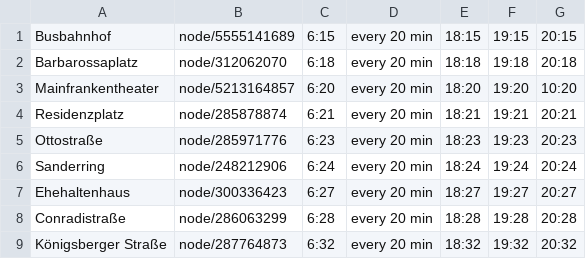
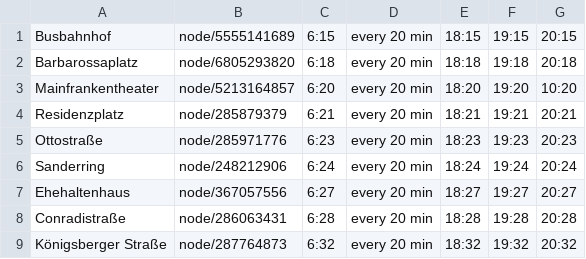
Before and after one commit to fafeitsch/Open-Traffic-Sandbox, a CSV file: samples/wuerzburg(fictional)/lineA.csv, drawn as a sheet.

Commit message:
chore(core): fix wrong station ids in sample line A (OTS-3)

```diff
--- a/samples/wuerzburg(fictional)/lineA.csv
+++ b/samples/wuerzburg(fictional)/lineA.csv
@@ -1,9 +1,9 @@
 Busbahnhof,node/5555141689,6:15,every 20 min,18:15,19:15,20:15
-Barbarossaplatz,node/312062070,6:18,every 20 min,18:18,19:18,20:18
+Barbarossaplatz,node/6805293820,6:18,every 20 min,18:18,19:18,20:18
 Mainfrankentheater,node/5213164857,6:20,every 20 min,18:20,19:20,10:20
-Residenzplatz,node/285878874,6:21,every 20 min,18:21,19:21,20:21
+Residenzplatz,node/285879379,6:21,every 20 min,18:21,19:21,20:21
 Ottostraße,node/285971776,6:23,every 20 min,18:23,19:23,20:23
 Sanderring,node/248212906,6:24,every 20 min,18:24,19:24,20:24
-Ehehaltenhaus,node/300336423,6:27,every 20 min,18:27,19:27,20:27
-Conradistraße,node/286063299,6:28,every 20 min,18:28,19:28,20:28
+Ehehaltenhaus,node/367057556,6:27,every 20 min,18:27,19:27,20:27
+Conradistraße,node/286063431,6:28,every 20 min,18:28,19:28,20:28
 Königsberger Straße,node/287764873,6:32,every 20 min,18:32,19:32,20:32
```
Also changed, not shown: 5 other files.
